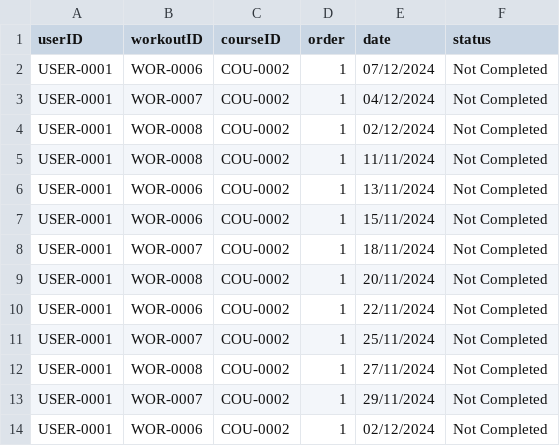
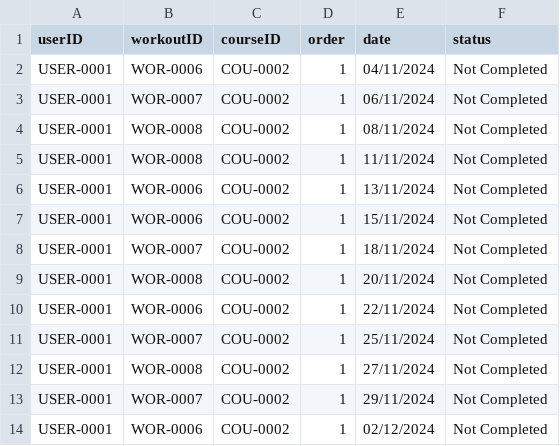
Before and after one commit to FPTU-SE18D02-Group4-Lab211-Assignment/FitnessManagementSystem, a CSV file: src/data/schedule/USER-0001_COU-0002.csv, drawn as a sheet.

Commit message:
update schedule

```diff
--- a/src/data/schedule/USER-0001_COU-0002.csv
+++ b/src/data/schedule/USER-0001_COU-0002.csv
@@ -1,5 +1,5 @@
 userID,workoutID,courseID,order,date,status
-USER-0001,WOR-0006,COU-0002,1,07/12/2024,Not Completed
-USER-0001,WOR-0007,COU-0002,1,04/12/2024,Not Completed
-USER-0001,WOR-0008,COU-0002,1,02/12/2024,Not Completed
+USER-0001,WOR-0006,COU-0002,1,04/11/2024,Not Completed
+USER-0001,WOR-0007,COU-0002,1,06/11/2024,Not Completed
+USER-0001,WOR-0008,COU-0002,1,08/11/2024,Not Completed
 USER-0001,WOR-0008,COU-0002,1,11/11/2024,Not Completed
```
Also changed, not shown: 1 other file.
